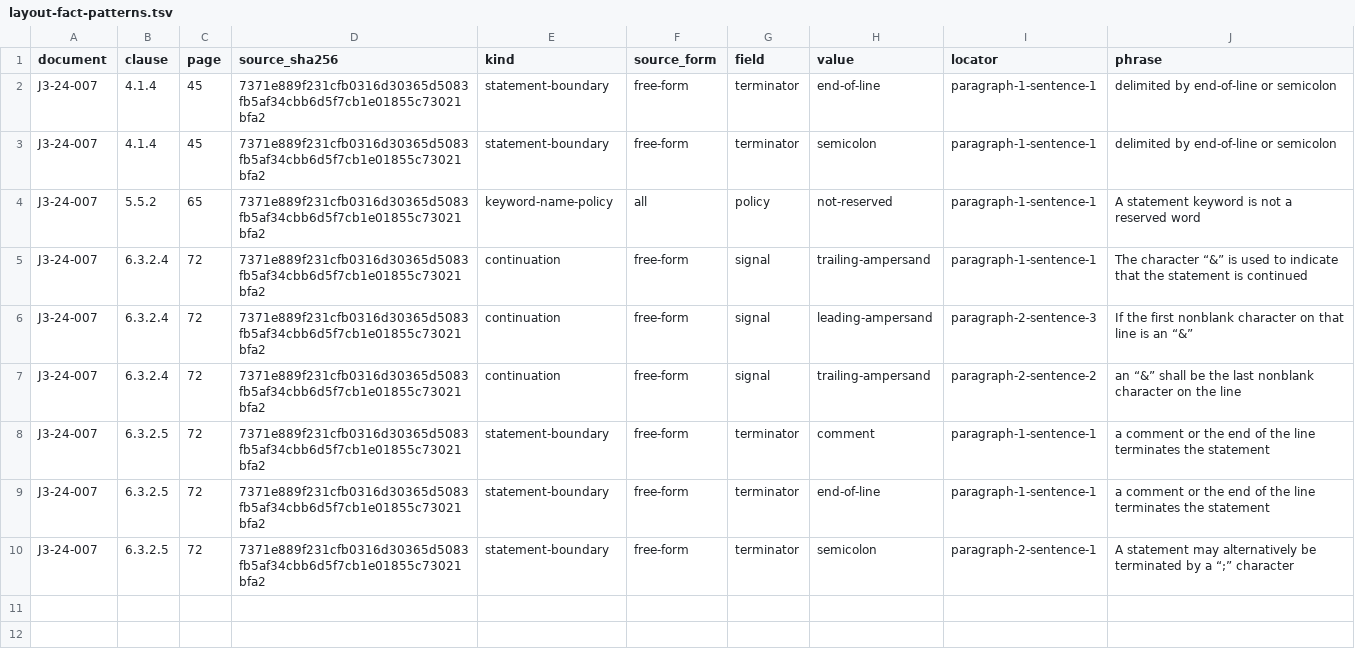
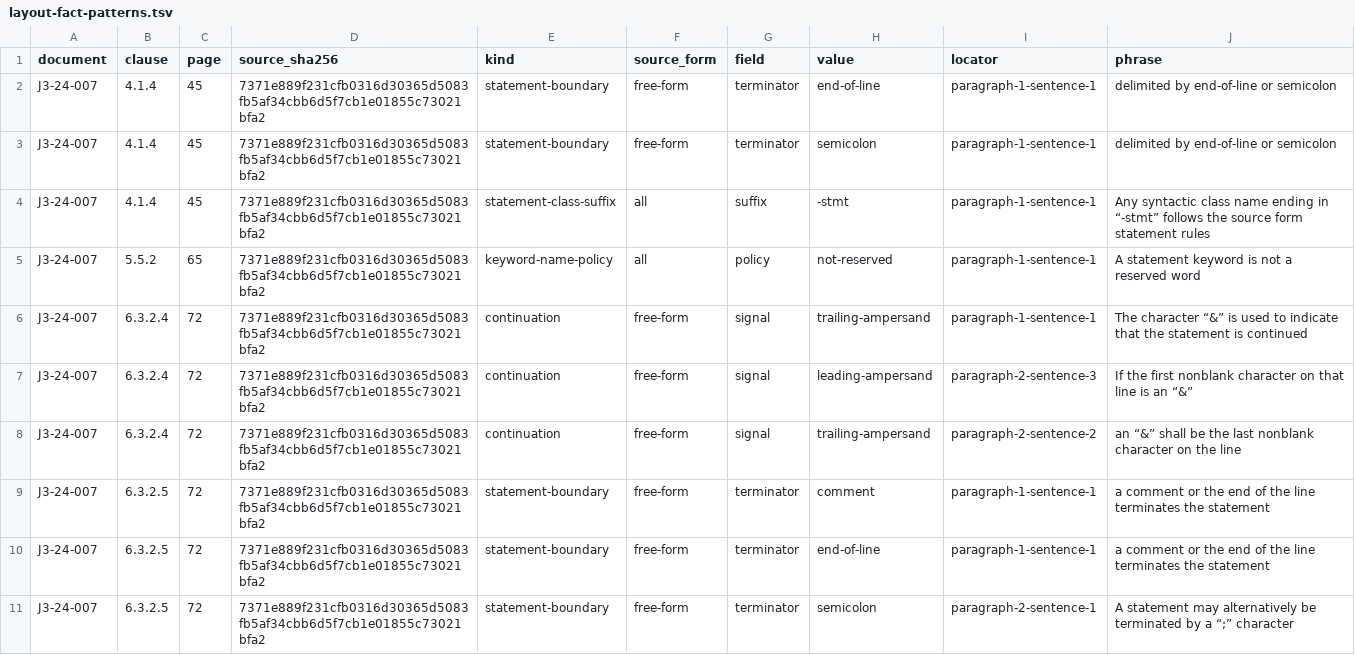
Before and after one commit to lazy-fortran/lazy-fortran-new, a TSV file: research/experiments/E0171-can-current-standardir-grammar-projectio/layout-fact-patterns.tsv, drawn as a sheet.

Commit message:
add source-backed statement class selector

```diff
--- a/research/experiments/E0171-can-current-standardir-grammar-projectio/layout-fact-patterns.tsv
+++ b/research/experiments/E0171-can-current-standardir-grammar-projectio/layout-fact-patterns.tsv
@@ -3,2 +3,3 @@ J3-24-007	4.1.4	45	7371e889f231cfb0316d30365d5083fb5af34cbb6d5f7cb1e01855c73021b
 J3-24-007	4.1.4	45	7371e889f231cfb0316d30365d5083fb5af34cbb6d5f7cb1e01855c73021bfa2	statement-boundary	free-form	terminator	semicolon	paragraph-1-sentence-1	delimited by end-of-line or semicolon
+J3-24-007	4.1.4	45	7371e889f231cfb0316d30365d5083fb5af34cbb6d5f7cb1e01855c73021bfa2	statement-class-suffix	all	suffix	-stmt	paragraph-1-sentence-1	Any syntactic class name ending in “-stmt” follows the source form statement rules
 J3-24-007	5.5.2	65	7371e889f231cfb0316d30365d5083fb5af34cbb6d5f7cb1e01855c73021bfa2	keyword-name-policy	all	policy	not-reserved	paragraph-1-sentence-1	A statement keyword is not a reserved word
```
Also changed, not shown: 7 other files.
